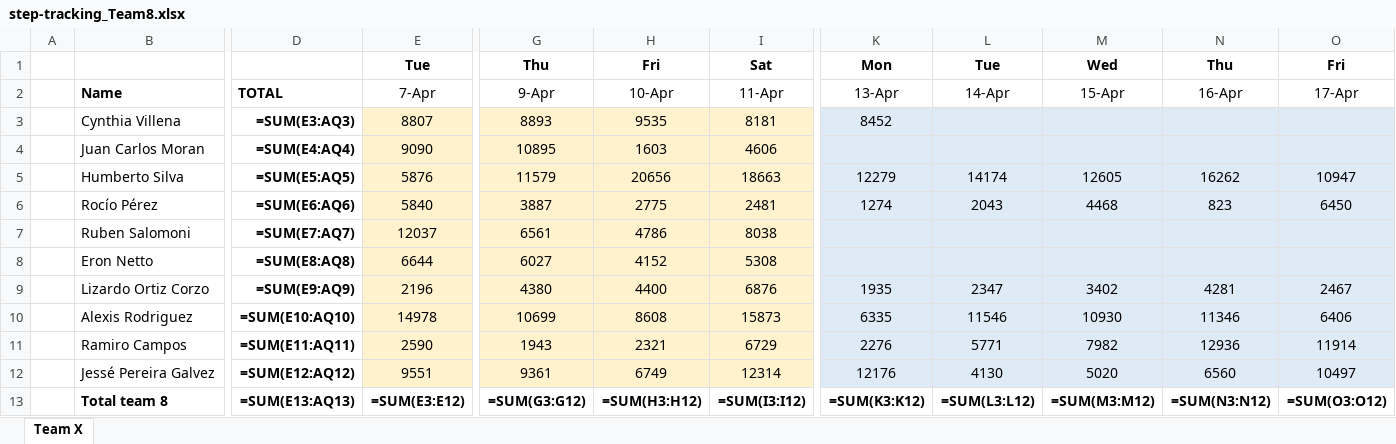
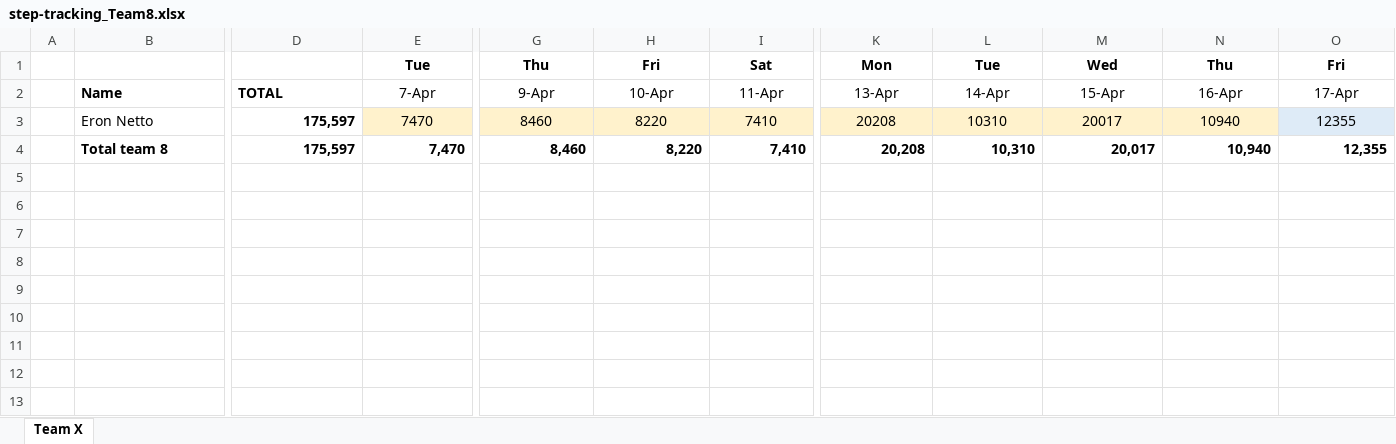
Before and after one commit to eronbfr/Team-8-STC-Nokia, an Excel workbook: step-tracking_Team8.xlsx, sheet Team X, drawn as a sheet; only a part is shown, gaps mark what is left out; values as stored, in another font and other column widths than the file's, no borders; formulas without a stored value are shown as written; removed rows and columns are numbered as before the commit, all else as after; rows hold the shown columns only; the diff covers the shown part only; the diff names each change by its address in the sheet, - before the commit and + after, or states it on an @@ line.

Commit message:
Update step-tracking spreadsheet via dashboard

```diff
--- a/step-tracking_Team8.xlsx (sheet Team X)
+++ b/step-tracking_Team8.xlsx (sheet Team X)
-row 3:  | Cynthia Villena | =SUM(E3:AQ3) | 8807 | 8893 | 9535 | 8181 | 8452
-row 4:  | Juan Carlos Moran | =SUM(E4:AQ4) | 9090 | 10895 | 1603 | 4606
-row 5:  | Humberto Silva | =SUM(E5:AQ5) | 5876 | 11579 | 20656 | 18663 | 12279 | 14174 | 12605 | 16262 | 10947
-row 6:  | Rocío Pérez | =SUM(E6:AQ6) | 5840 | 3887 | 2775 | 2481 | 1274 | 2043 | 4468 | 823 | 6450
-row 7:  | Ruben Salomoni | =SUM(E7:AQ7) | 12037 | 6561 | 4786 | 8038
-D3: =SUM(E8:AQ8)
+D3: 175,597
-E3: 6644
+E3: 7470
-G3: 6027
+G3: 8460
-H3: 4152
+H3: 8220
-I3: 5308
+I3: 7410
-K3: (empty)
+K3: 20208
-K3:N3 fill: #DEEBF7
+K3:N3 fill: #FFF2CC
-L3: (empty)
+L3: 10310
-M3: (empty)
+M3: 20017
-N3: (empty)
+N3: 10940
-O3: (empty)
+O3: 12355
-row 9:  | Lizardo Ortiz Corzo | =SUM(E9:AQ9) | 2196 | 4380 | 4400 | 6876 | 1935 | 2347 | 3402 | 4281 | 2467
-row 10:  | Alexis Rodriguez | =SUM(E10:AQ10) | 14978 | 10699 | 8608 | 15873 | 6335 | 11546 | 10930 | 11346 | 6406
-row 11:  | Ramiro Campos | =SUM(E11:AQ11) | 2590 | 1943 | 2321 | 6729 | 2276 | 5771 | 7982 | 12936 | 11914
-row 12:  | Jessé Pereira Galvez | =SUM(E12:AQ12) | 9551 | 9361 | 6749 | 12314 | 12176 | 4130 | 5020 | 6560 | 10497
-row 13:  | Total team 8 | =SUM(E13:AQ13) | =SUM(E3:E12) | =SUM(G3:G12) | =SUM(H3:H12) | =SUM(I3:I12) | =SUM(K3:K12) | =SUM(L3:L12) | =SUM(M3:M12) | =SUM(N3:N12) | =SUM(O3:O12)
+row 4:  | Total team 8 | 175,597 | 7,470 | 8,460 | 8,220 | 7,410 | 20,208 | 10,310 | 20,017 | 10,940 | 12,355
```
Also changed, not shown: 3 edited cells elsewhere in this sheet.
